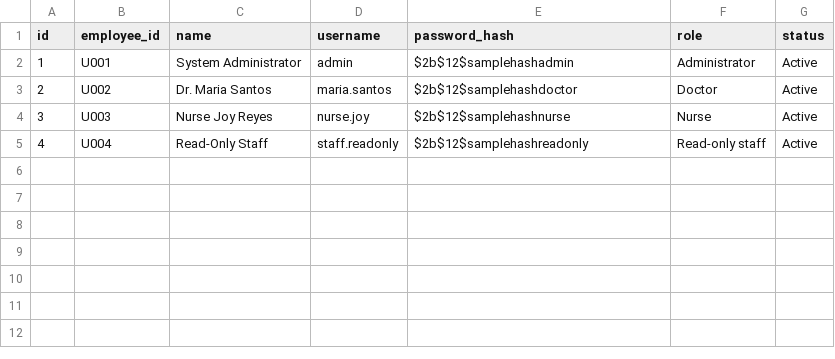
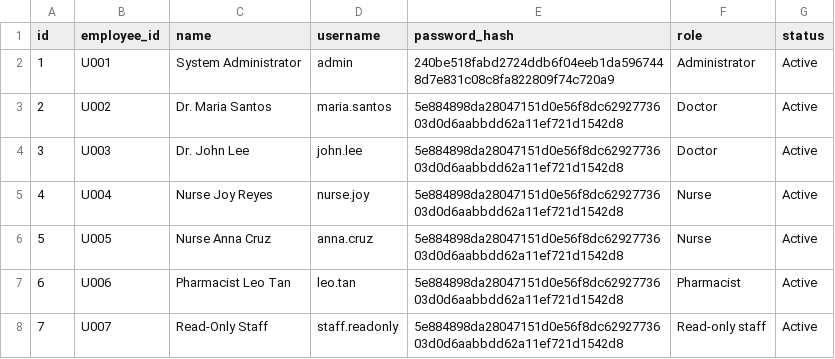
Before and after one commit to MeditrackSystem/code, a CSV file: database/users.csv, drawn as a sheet.

Commit message:
Add login, auto-connect, patient search, expanded hospital data

```diff
--- a/database/users.csv
+++ b/database/users.csv
@@ -1,5 +1,8 @@
 id,employee_id,name,username,password_hash,role,status
-1,U001,System Administrator,admin,$2b$12$samplehashadmin,Administrator,Active
-2,U002,Dr. Maria Santos,maria.santos,$2b$12$samplehashdoctor,Doctor,Active
-3,U003,Nurse Joy Reyes,nurse.joy,$2b$12$samplehashnurse,Nurse,Active
-4,U004,Read-Only Staff,staff.readonly,$2b$12$samplehashreadonly,Read-only staff,Active
+1,U001,System Administrator,admin,240be518fabd2724ddb6f04eeb1da5967448d7e831c08c8fa822809f74c720a9,Administrator,Active
+2,U002,Dr. Maria Santos,maria.santos,5e884898da28047151d0e56f8dc6292773603d0d6aabbdd62a11ef721d1542d8,Doctor,Active
+3,U003,Dr. John Lee,john.lee,5e884898da28047151d0e56f8dc6292773603d0d6aabbdd62a11ef721d1542d8,Doctor,Active
+4,U004,Nurse Joy Reyes,nurse.joy,5e884898da28047151d0e56f8dc6292773603d0d6aabbdd62a11ef721d1542d8,Nurse,Active
+5,U005,Nurse Anna Cruz,anna.cruz,5e884898da28047151d0e56f8dc6292773603d0d6aabbdd62a11ef721d1542d8,Nurse,Active
+6,U006,Pharmacist Leo Tan,leo.tan,5e884898da28047151d0e56f8dc6292773603d0d6aabbdd62a11ef721d1542d8,Pharmacist,Active
+7,U007,Read-Only Staff,staff.readonly,5e884898da28047151d0e56f8dc6292773603d0d6aabbdd62a11ef721d1542d8,Read-only staff,Active
```
Also changed, not shown: 12 other files.
